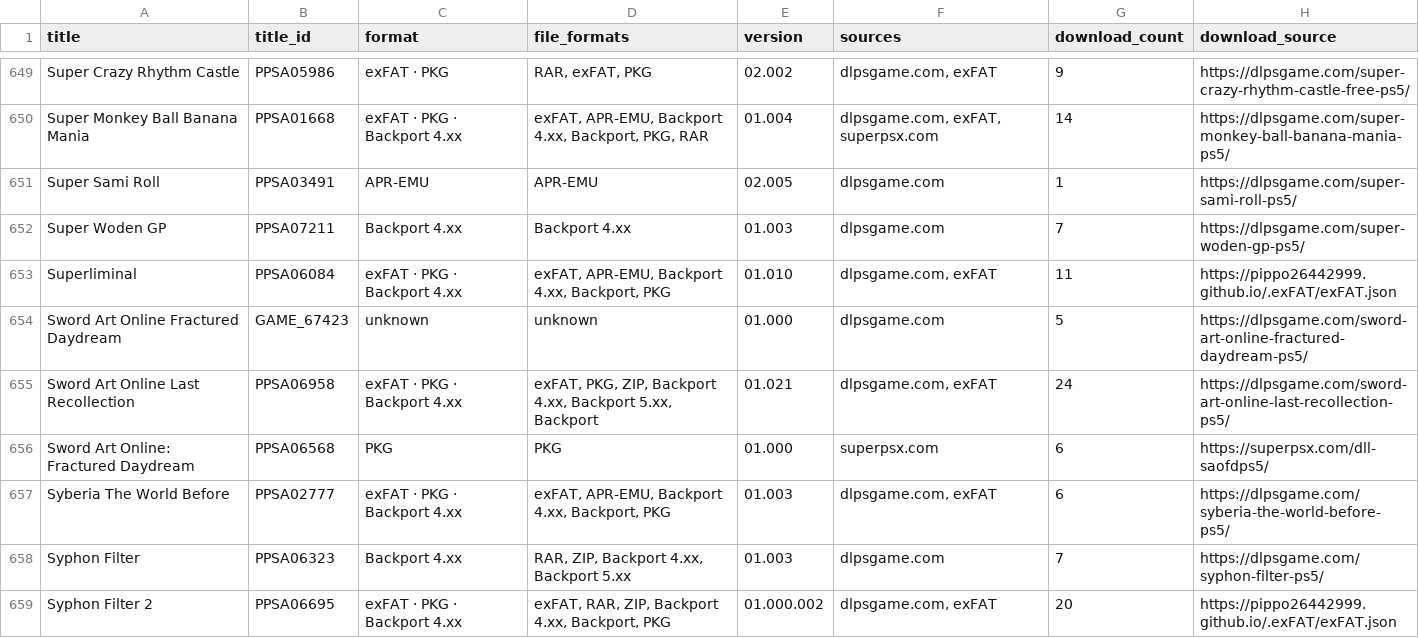
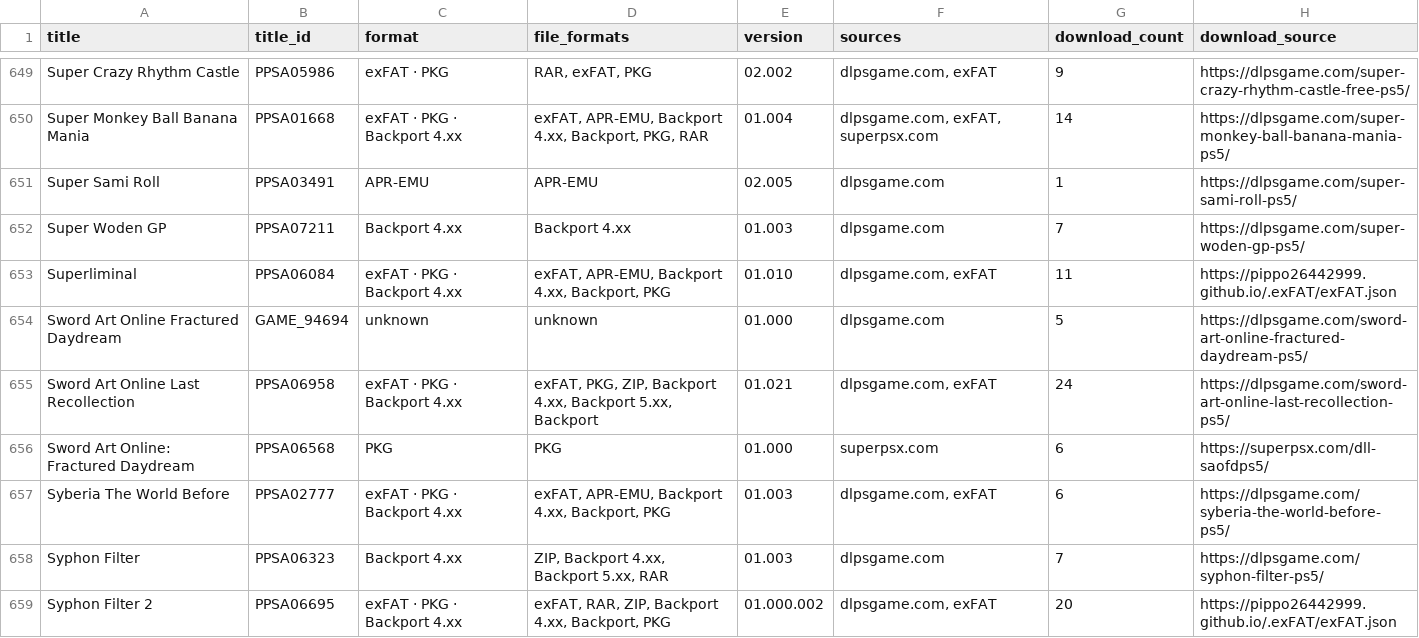
Before and after one commit to Jamzi94/dlpsgame-ps5-catalog-V2, a CSV file: games-list.csv, drawn as a sheet; only a part is shown, gaps mark what is left out; the diff covers the shown part only.

```diff
--- a/games-list.csv
+++ b/games-list.csv
@@ -653,3 +653,3 @@ Super Woden GP,PPSA07211,Backport 4.xx,Backport 4.xx,01.003,dlpsgame.com,7,https
 Superliminal,PPSA06084,exFAT · PKG · Backport 4.xx,"exFAT, APR-EMU, Backport 4.xx, Backport, PKG",01.010,"dlpsgame.com, exFAT",11,https://pippo26442999.github.io/.exFAT/exFAT.json
-Sword Art Online Fractured Daydream,GAME_67423,unknown,unknown,01.000,dlpsgame.com,5,https://dlpsgame.com/sword-art-online-fractured-daydream-ps5/
+Sword Art Online Fractured Daydream,GAME_94694,unknown,unknown,01.000,dlpsgame.com,5,https://dlpsgame.com/sword-art-online-fractured-daydream-ps5/
 Sword Art Online Last Recollection,PPSA06958,exFAT · PKG · Backport 4.xx,"exFAT, PKG, ZIP, Backport 4.xx, Backport 5.xx, Backport",01.021,"dlpsgame.com, exFAT",24,https://dlpsgame.com/sword-art-online-last-recollection-ps5/
@@ -657,3 +657,3 @@ Sword Art Online: Fractured Daydream,PPSA06568,PKG,PKG,01.000,superpsx.com,6,htt
 Syberia The World Before,PPSA02777,exFAT · PKG · Backport 4.xx,"exFAT, APR-EMU, Backport 4.xx, Backport, PKG",01.003,"dlpsgame.com, exFAT",6,https://dlpsgame.com/syberia-the-world-before-ps5/
-Syphon Filter,PPSA06323,Backport 4.xx,"RAR, ZIP, Backport 4.xx, Backport 5.xx",01.003,dlpsgame.com,7,https://dlpsgame.com/syphon-filter-ps5/
+Syphon Filter,PPSA06323,Backport 4.xx,"ZIP, Backport 4.xx, Backport 5.xx, RAR",01.003,dlpsgame.com,7,https://dlpsgame.com/syphon-filter-ps5/
 Syphon Filter 2,PPSA06695,exFAT · PKG · Backport 4.xx,"exFAT, RAR, ZIP, Backport 4.xx, Backport, PKG",01.000.002,"dlpsgame.com, exFAT",20,https://pippo26442999.github.io/.exFAT/exFAT.json
```
Also changed, not shown: 75 edited cells elsewhere in this file, 5 other files.
